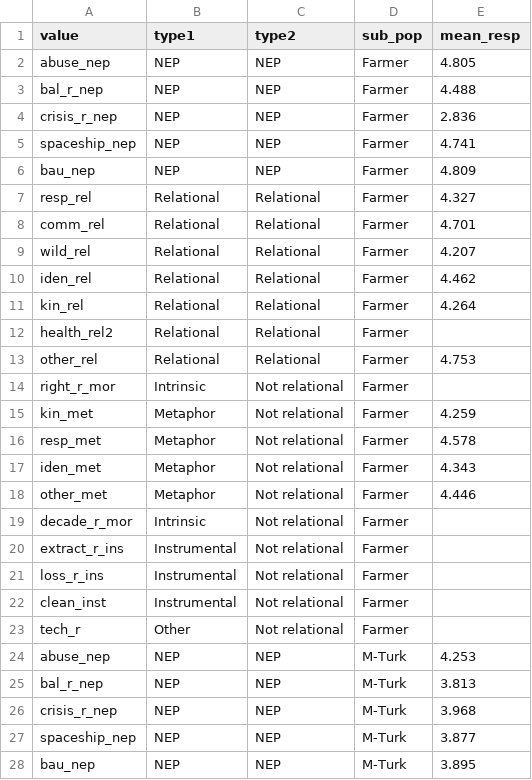
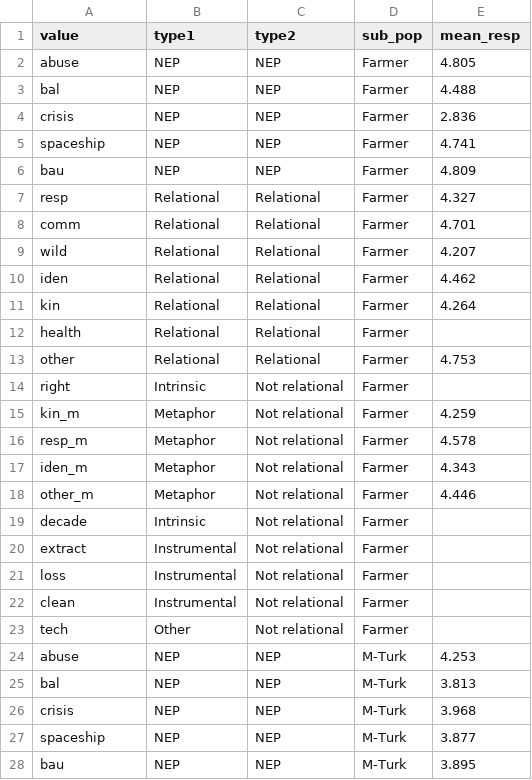
Before and after one commit to SarahUBC/navi, a CSV file: means_3pop.csv, drawn as a sheet; only a part is shown; the diff covers the shown part only.

Commit message:
updated means

```diff
--- a/means_3pop.csv
+++ b/means_3pop.csv
@@ -1,28 +1,28 @@
 value,type1,type2,sub_pop,mean_resp
-abuse_nep,NEP,NEP,Farmer,4.805
-bal_r_nep,NEP,NEP,Farmer,4.488
-crisis_r_nep,NEP,NEP,Farmer,2.836
-spaceship_nep,NEP,NEP,Farmer,4.741
-bau_nep,NEP,NEP,Farmer,4.809
-resp_rel,Relational,Relational,Farmer,4.327
-comm_rel,Relational,Relational,Farmer,4.701
-wild_rel,Relational,Relational,Farmer,4.207
-iden_rel,Relational,Relational,Farmer,4.462
-kin_rel,Relational,Relational,Farmer,4.264
-health_rel2,Relational,Relational,Farmer,
-other_rel,Relational,Relational,Farmer,4.753
-right_r_mor,Intrinsic,Not relational,Farmer,
-kin_met,Metaphor,Not relational,Farmer,4.259
-resp_met,Metaphor,Not relational,Farmer,4.578
-iden_met,Metaphor,Not relational,Farmer,4.343
-other_met,Metaphor,Not relational,Farmer,4.446
-decade_r_mor,Intrinsic,Not relational,Farmer,
-extract_r_ins,Instrumental,Not relational,Farmer,
-loss_r_ins,Instrumental,Not relational,Farmer,
-clean_inst,Instrumental,Not relational,Farmer,
-tech_r,Other,Not relational,Farmer,
-abuse_nep,NEP,NEP,M-Turk,4.253
-bal_r_nep,NEP,NEP,M-Turk,3.813
-crisis_r_nep,NEP,NEP,M-Turk,3.968
-spaceship_nep,NEP,NEP,M-Turk,3.877
-bau_nep,NEP,NEP,M-Turk,3.895
+abuse,NEP,NEP,Farmer,4.805
+bal,NEP,NEP,Farmer,4.488
+crisis,NEP,NEP,Farmer,2.836
+spaceship,NEP,NEP,Farmer,4.741
+bau,NEP,NEP,Farmer,4.809
+resp,Relational,Relational,Farmer,4.327
+comm,Relational,Relational,Farmer,4.701
+wild,Relational,Relational,Farmer,4.207
+iden,Relational,Relational,Farmer,4.462
+kin,Relational,Relational,Farmer,4.264
+health,Relational,Relational,Farmer,
+other,Relational,Relational,Farmer,4.753
+right,Intrinsic,Not relational,Farmer,
+kin_m,Metaphor,Not relational,Farmer,4.259
+resp_m,Metaphor,Not relational,Farmer,4.578
+iden_m,Metaphor,Not relational,Farmer,4.343
+other_m,Metaphor,Not relational,Farmer,4.446
+decade,Intrinsic,Not relational,Farmer,
+extract,Instrumental,Not relational,Farmer,
+loss,Instrumental,Not relational,Farmer,
+clean,Instrumental,Not relational,Farmer,
+tech,Other,Not relational,Farmer,
+abuse,NEP,NEP,M-Turk,4.253
+bal,NEP,NEP,M-Turk,3.813
+crisis,NEP,NEP,M-Turk,3.968
+spaceship,NEP,NEP,M-Turk,3.877
+bau,NEP,NEP,M-Turk,3.895
```
Also changed, not shown: 39 edited cells elsewhere in this file, 9 other files.
